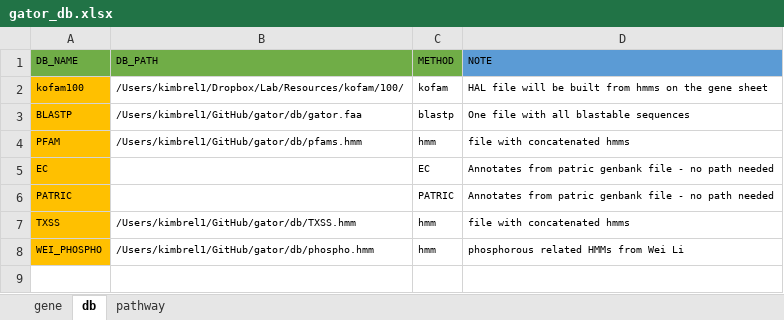
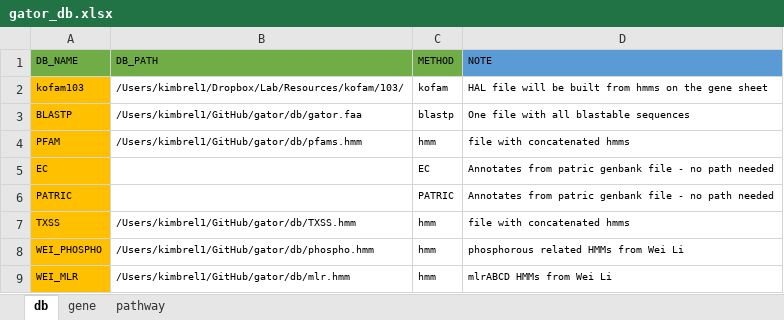
Before and after one commit to jeffkimbrel/gator, an Excel workbook: gator_db.xlsx, sheet db, drawn as a sheet; values as stored, in another font and other column widths than the file's, no borders; the diff names each change by its address in the sheet, - before the commit and + after, or states it on an @@ line.

```diff
--- a/gator_db.xlsx (sheet db)
+++ b/gator_db.xlsx (sheet db)
@@ sheet tab order changed: db | gene | pathway @@
-A2 (DB_NAME): kofam100
+A2 (DB_NAME): kofam103
-B2 (DB_PATH): /Users/kimbrel1/Dropbox/Lab/Resources/kofam/100/
+B2 (DB_PATH): /Users/kimbrel1/Dropbox/Lab/Resources/kofam/103/
+row 9: WEI_MLR | /Users/kimbrel1/GitHub/gator/db/mlr.hmm | hmm | mlrABCD HMMs from Wei Li
```
Also changed, not shown: sheet gene, sheet pathway, 3 other files.
